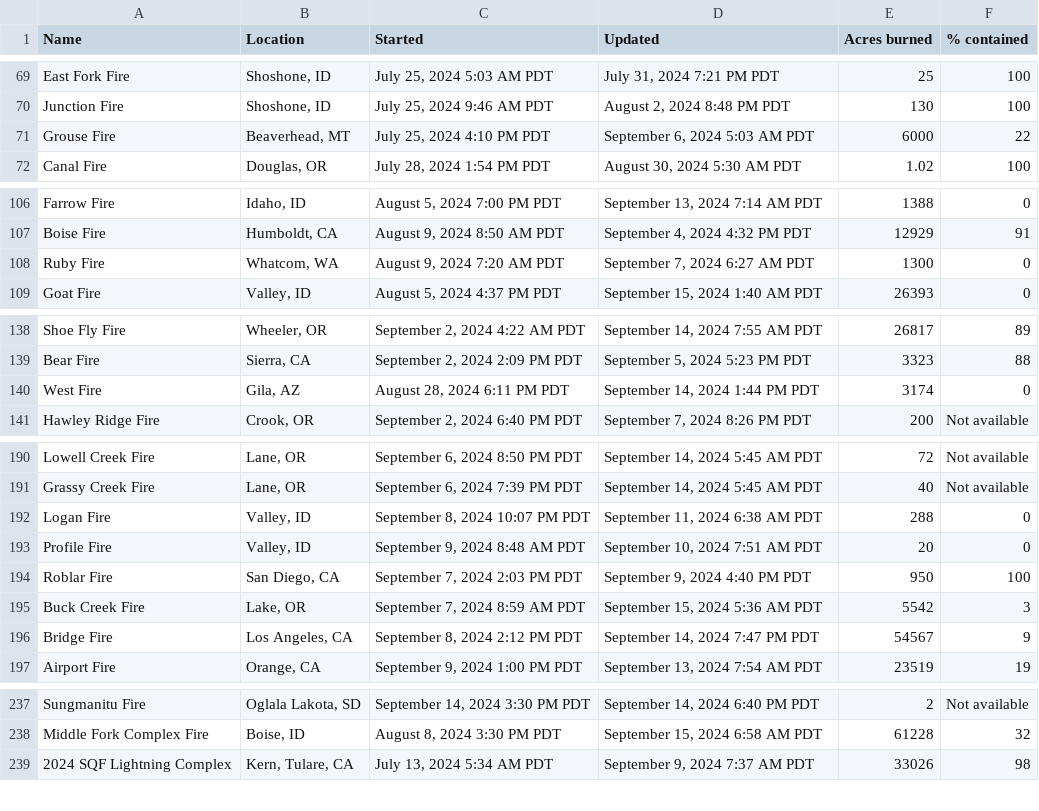
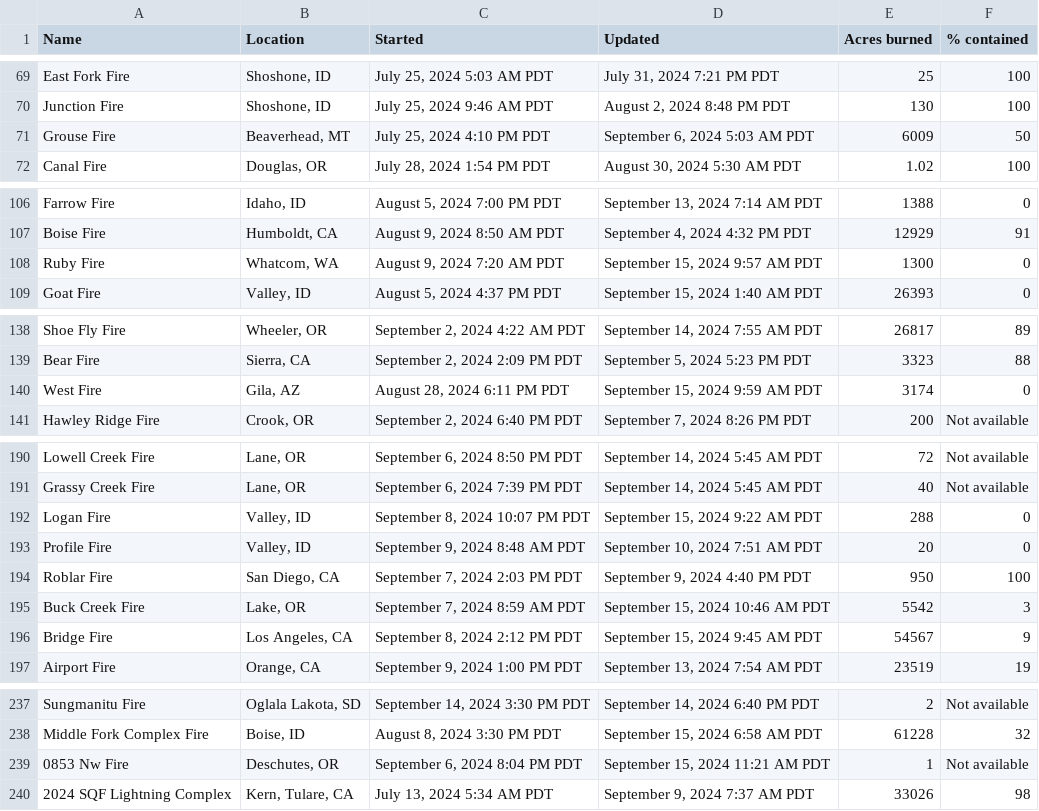
Before and after one commit to cbs-news-data/wildfire_watch, a CSV file: data/wildfires_datawrapper_save.csv, drawn as a sheet; only a part is shown, gaps mark what is left out; the diff covers the shown part only.

```diff
--- a/data/wildfires_datawrapper_save.csv
+++ b/data/wildfires_datawrapper_save.csv
@@ -70,3 +70,3 @@ East Fork Fire,"Shoshone, ID","July 25, 2024 5:03 AM PDT","July 31, 2024 7:21 PM
 Junction Fire,"Shoshone, ID","July 25, 2024 9:46 AM PDT","August 2, 2024 8:48 PM PDT",130,100
-Grouse Fire,"Beaverhead, MT","July 25, 2024 4:10 PM PDT","September 6, 2024 5:03 AM PDT",6000,22
+Grouse Fire,"Beaverhead, MT","July 25, 2024 4:10 PM PDT","September 6, 2024 5:03 AM PDT",6009,50
 Canal Fire,"Douglas, OR","July 28, 2024 1:54 PM PDT","August 30, 2024 5:30 AM PDT",1.02,100
@@ -107,3 +107,3 @@ Farrow Fire,"Idaho, ID","August 5, 2024 7:00 PM PDT","September 13, 2024 7:14 AM
 Boise Fire,"Humboldt, CA","August 9, 2024 8:50 AM PDT","September 4, 2024 4:32 PM PDT",12929,91
-Ruby Fire,"Whatcom, WA","August 9, 2024 7:20 AM PDT","September 7, 2024 6:27 AM PDT",1300,0
+Ruby Fire,"Whatcom, WA","August 9, 2024 7:20 AM PDT","September 15, 2024 9:57 AM PDT",1300,0
 Goat Fire,"Valley, ID","August 5, 2024 4:37 PM PDT","September 15, 2024 1:40 AM PDT",26393,0
@@ -139,3 +139,3 @@ Shoe Fly Fire,"Wheeler, OR","September 2, 2024 4:22 AM PDT","September 14, 2024
 Bear Fire,"Sierra, CA","September 2, 2024 2:09 PM PDT","September 5, 2024 5:23 PM PDT",3323,88
-West Fire,"Gila, AZ","August 28, 2024 6:11 PM PDT","September 14, 2024 1:44 PM PDT",3174,0
+West Fire,"Gila, AZ","August 28, 2024 6:11 PM PDT","September 15, 2024 9:59 AM PDT",3174,0
 Hawley Ridge Fire,"Crook, OR","September 2, 2024 6:40 PM PDT","September 7, 2024 8:26 PM PDT",200,Not available
@@ -191,7 +191,7 @@ Lowell Creek Fire,"Lane, OR","September 6, 2024 8:50 PM PDT","September 14, 2024
 Grassy Creek Fire,"Lane, OR","September 6, 2024 7:39 PM PDT","September 14, 2024 5:45 AM PDT",40,Not available
-Logan Fire,"Valley, ID","September 8, 2024 10:07 PM PDT","September 11, 2024 6:38 AM PDT",288,0
+Logan Fire,"Valley, ID","September 8, 2024 10:07 PM PDT","September 15, 2024 9:22 AM PDT",288,0
 Profile Fire,"Valley, ID","September 9, 2024 8:48 AM PDT","September 10, 2024 7:51 AM PDT",20,0
 Roblar Fire,"San Diego, CA","September 7, 2024 2:03 PM PDT","September 9, 2024 4:40 PM PDT",950,100
-Buck Creek Fire,"Lake, OR","September 7, 2024 8:59 AM PDT","September 15, 2024 5:36 AM PDT",5542,3
-Bridge Fire,"Los Angeles, CA","September 8, 2024 2:12 PM PDT","September 14, 2024 7:47 PM PDT",54567,9
+Buck Creek Fire,"Lake, OR","September 7, 2024 8:59 AM PDT","September 15, 2024 10:46 AM PDT",5542,3
+Bridge Fire,"Los Angeles, CA","September 8, 2024 2:12 PM PDT","September 15, 2024 9:45 AM PDT",54567,9
 Airport Fire,"Orange, CA","September 9, 2024 1:00 PM PDT","September 13, 2024 7:54 AM PDT",23519,19
@@ -238,2 +238,3 @@ Sungmanitu Fire,"Oglala Lakota, SD","September 14, 2024 3:30 PM PDT","September
 Middle Fork Complex Fire,"Boise, ID","August 8, 2024 3:30 PM PDT","September 15, 2024 6:58 AM PDT",61228,32
+0853 Nw Fire,"Deschutes, OR","September 6, 2024 8:04 PM PDT","September 15, 2024 11:21 AM PDT",1,Not available
 2024 SQF Lightning Complex,"Kern, Tulare, CA","July 13, 2024 5:34 AM PDT","September 9, 2024 7:37 AM PDT",33026,98
```
Also changed, not shown: 4 edited cells elsewhere in this file, data/wildfires_save.csv, 4 other files.
